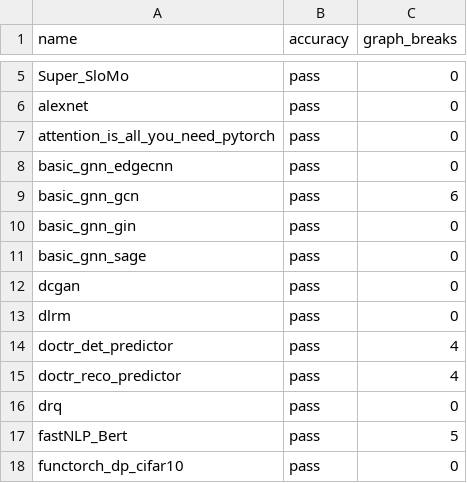
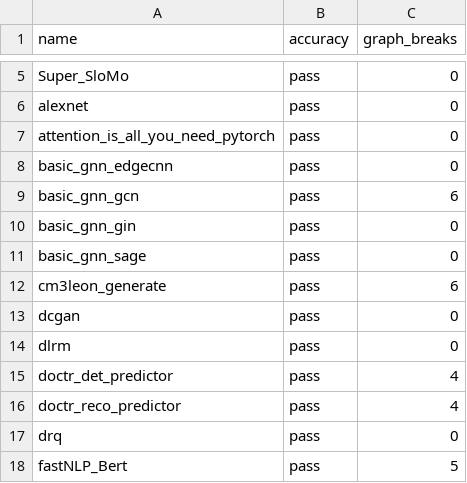
Before and after one commit to srvubqekien/pytorch, a CSV file: benchmarks/dynamo/ci_expected_accuracy/inductor_torchbench_dynamic_inference.csv, drawn as a sheet; only a part is shown, gaps mark what is left out; the shorter side is filled out with more unchanged rows.

```diff
--- a/benchmarks/dynamo/ci_expected_accuracy/inductor_torchbench_dynamic_inference.csv
+++ b/benchmarks/dynamo/ci_expected_accuracy/inductor_torchbench_dynamic_inference.csv
@@ -11,2 +11,3 @@ basic_gnn_gin,pass,0
 basic_gnn_sage,pass,0
+cm3leon_generate,pass,6
 dcgan,pass,0
```
Also changed, not shown: benchmarks/dynamo/ci_expected_accuracy/inductor_huggingface_dynamic_training.csv, benchmarks/dynamo/ci_expected_accuracy/inductor_huggingface_training.csv, 3 other files.
